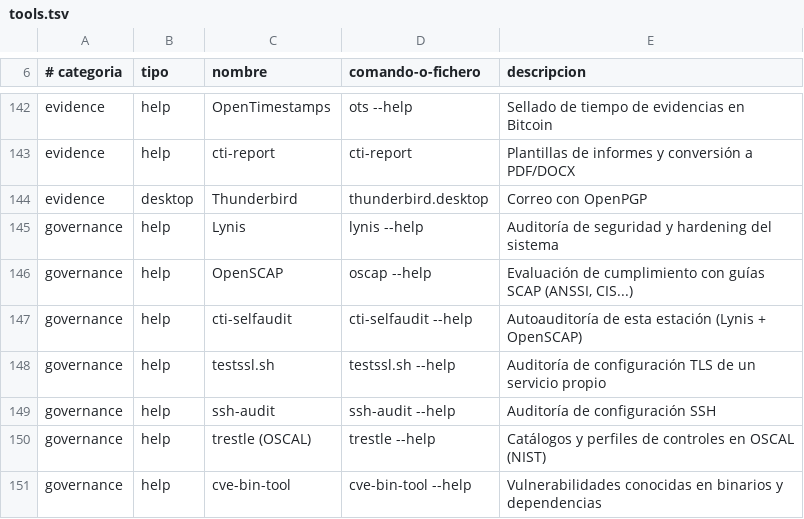
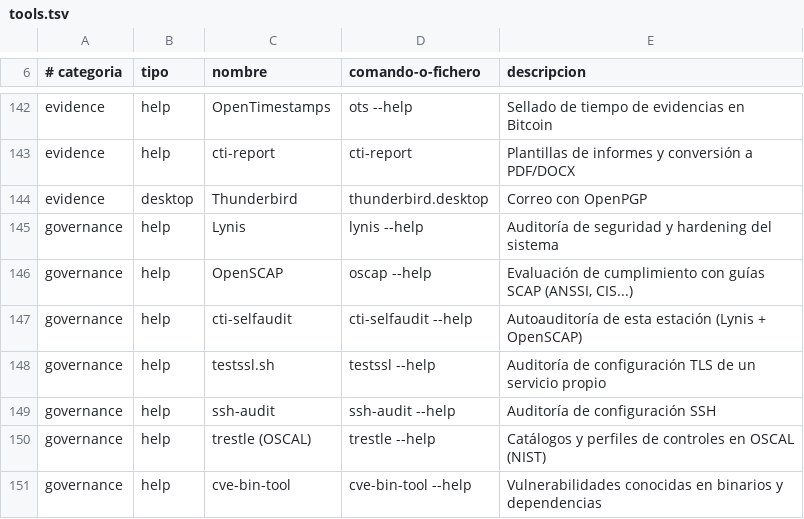
Before and after one commit to iamciso/CTI-Distribution, a TSV file: live-build/config/includes.chroot/opt/cti/menu/tools.tsv, drawn as a sheet; only a part is shown, gaps mark what is left out.

```diff
--- a/live-build/config/includes.chroot/opt/cti/menu/tools.tsv
+++ b/live-build/config/includes.chroot/opt/cti/menu/tools.tsv
@@ -147,3 +147,3 @@ governance	help	OpenSCAP	oscap --help	Evaluación de cumplimiento con guías SCA
 governance	help	cti-selfaudit	cti-selfaudit --help	Autoauditoría de esta estación (Lynis + OpenSCAP)
-governance	help	testssl.sh	testssl.sh --help	Auditoría de configuración TLS de un servicio propio
+governance	help	testssl.sh	testssl --help	Auditoría de configuración TLS de un servicio propio
 governance	help	ssh-audit	ssh-audit --help	Auditoría de configuración SSH
```
Also changed, not shown: 3 other files.
